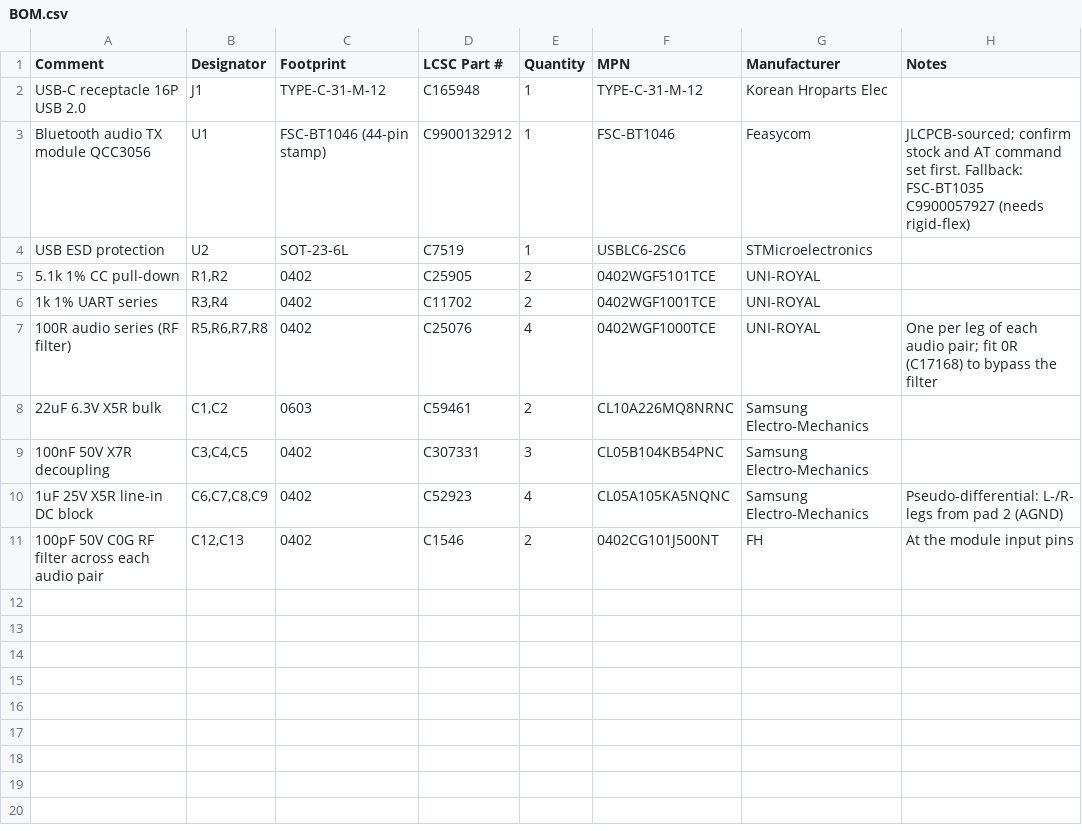
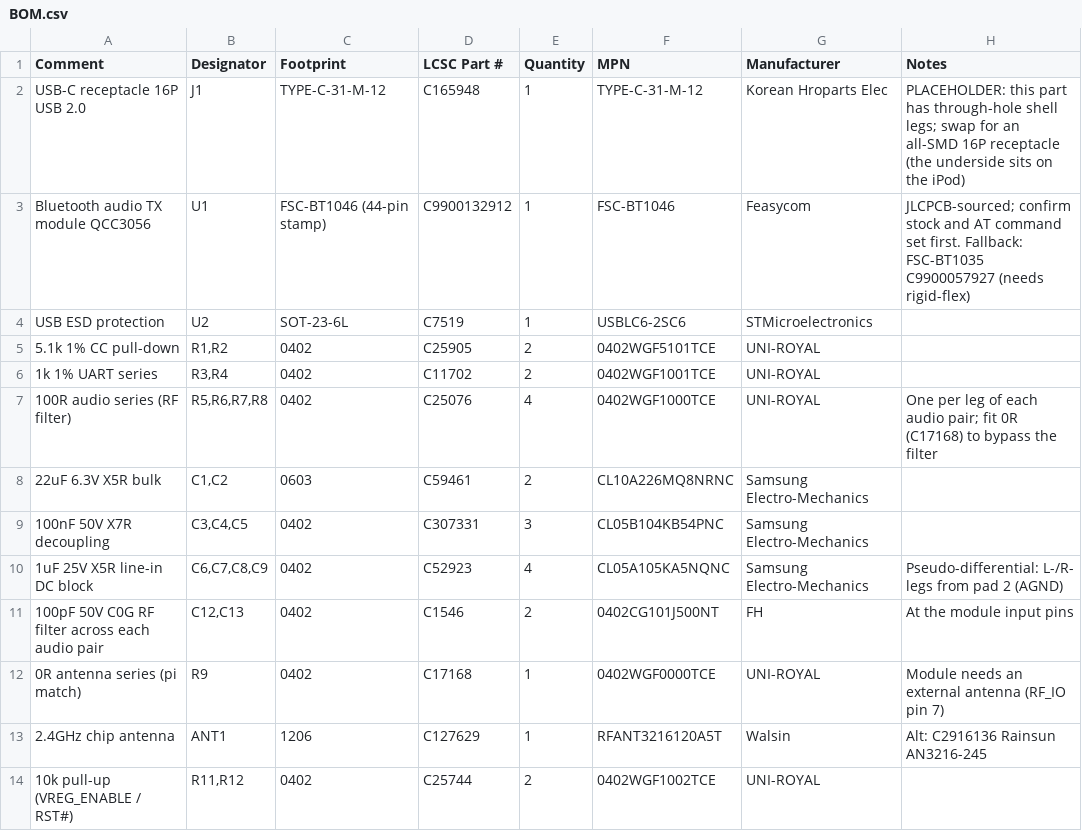
Before and after one commit to deathvenom-qvp/rockpod-BT, a CSV file: hardware/BOM.csv, drawn as a sheet.

```diff
--- a/hardware/BOM.csv
+++ b/hardware/BOM.csv
@@ -1,3 +1,3 @@
 Comment,Designator,Footprint,LCSC Part #,Quantity,MPN,Manufacturer,Notes
-USB-C receptacle 16P USB 2.0,J1,TYPE-C-31-M-12,C165948,1,TYPE-C-31-M-12,Korean Hroparts Elec,
+USB-C receptacle 16P USB 2.0,J1,TYPE-C-31-M-12,C165948,1,TYPE-C-31-M-12,Korean Hroparts Elec,PLACEHOLDER: this part has through-hole shell legs; swap for an all-SMD 16P receptacle (the underside sits on the iPod)
 Bluetooth audio TX module QCC3056,U1,FSC-BT1046 (44-pin stamp),C9900132912,1,FSC-BT1046,Feasycom,JLCPCB-sourced; confirm stock and AT command set first. Fallback: FSC-BT1035 C9900057927 (needs rigid-flex)
@@ -11 +11,4 @@ USB ESD protection,U2,SOT-23-6L,C7519,1,USBLC6-2SC6,STMicroelectronics,
 100pF 50V C0G RF filter across each audio pair,"C12,C13",0402,C1546,2,0402CG101J500NT,FH,At the module input pins
+0R antenna series (pi match),R9,0402,C17168,1,0402WGF0000TCE,UNI-ROYAL,Module needs an external antenna (RF_IO pin 7)
+2.4GHz chip antenna,ANT1,1206,C127629,1,RFANT3216120A5T,Walsin,Alt: C2916136 Rainsun AN3216-245
+10k pull-up (VREG_ENABLE / RST#),"R11,R12",0402,C25744,2,0402WGF1002TCE,UNI-ROYAL,
```
Also changed, not shown: 14 other files.
